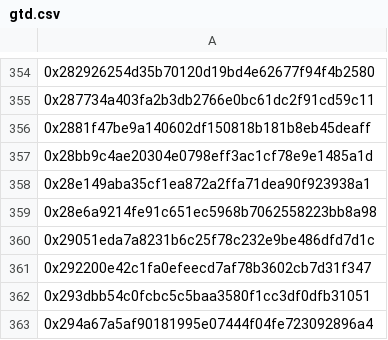
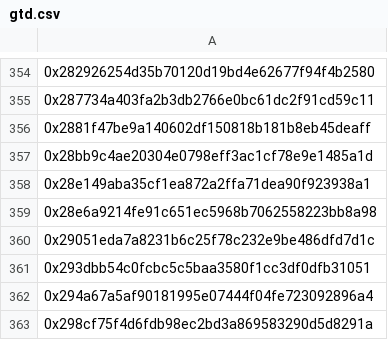
Before and after one commit to korenkine-code/doonwhitelist, a CSV file: gtd.csv, drawn as a sheet; only a part is shown, gaps mark what is left out; the shorter side is filled out with more unchanged rows.

Commit message:
Update gtd.csv

```diff
--- a/gtd.csv
+++ b/gtd.csv
@@ -360,3 +360,2 @@
 0x29051eda7a8231b6c25f78c232e9be486dfd7d1c
-0x292200e42c1fa0efeecd7af78b3602cb7d31f347
 0x293dbb54c0fcbc5c5baa3580f1cc3df0dfb31051
```
